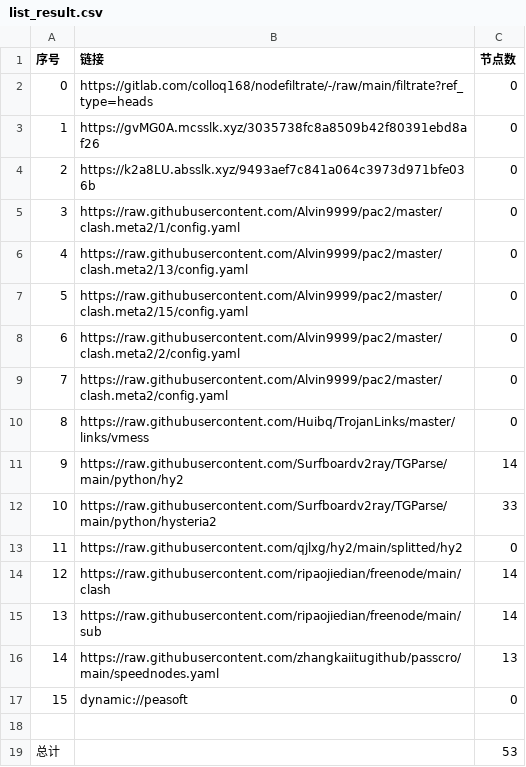
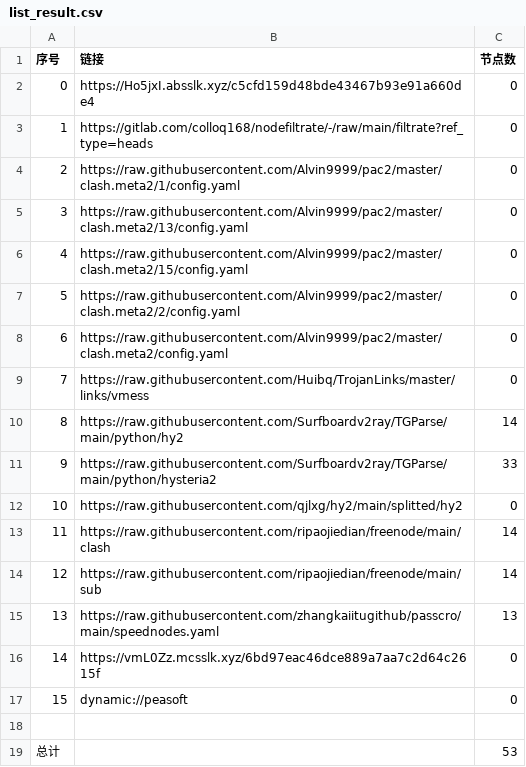
Before and after one commit to shtrend/AutoMergePublicNodes, a CSV file: list_result.csv, drawn as a sheet; removed rows and columns are numbered as before the commit, all else as after; the diff names each change by its address in the sheet, - before the commit and + after, or states it on an @@ line.

```diff
--- a/list_result.csv
+++ b/list_result.csv
+row 2: 0 | https://Ho5jxI.absslk.xyz/c5cfd159d48bde43467b93e91a660de4 | 0
@@ column A (序号) renumbered between rows 3 and 15 @@
-row 3: 1 | https://gvMG0A.mcsslk.xyz/3035738fc8a8509b42f80391ebd8af26 | 0
-row 4: 2 | https://k2a8LU.absslk.xyz/9493aef7c841a064c3973d971bfe036b | 0
+row 16: 14 | https://vmL0Zz.mcsslk.xyz/6bd97eac46dce889a7aa7c2d64c2615f | 0
```
Also changed, not shown: 19 other files.
